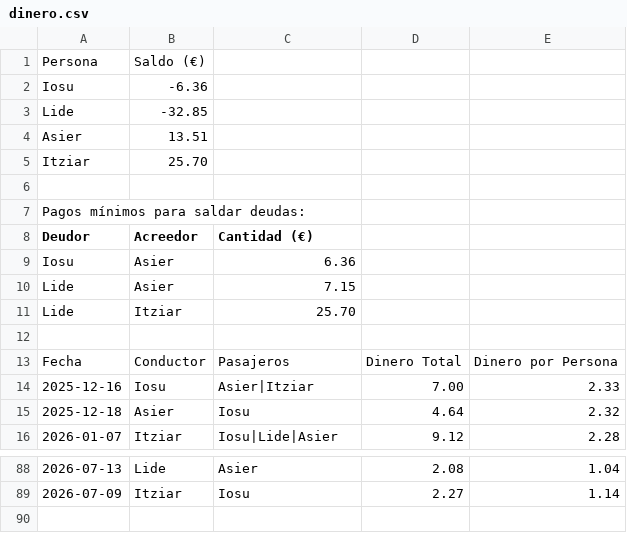
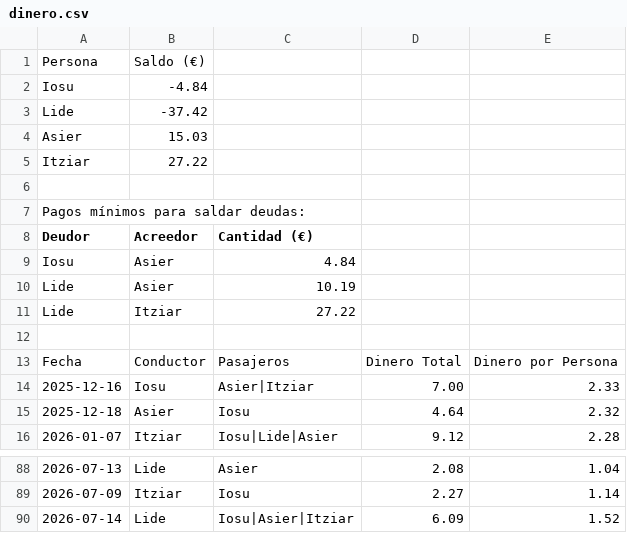
Before and after one commit to iosugomez/kotxea-backend, a CSV file: datos/dinero.csv, drawn as a sheet; only a part is shown, gaps mark what is left out.

Commit message:
Update dinero.csv 2026-07-14T07:37:18.321757

```diff
--- a/datos/dinero.csv
+++ b/datos/dinero.csv
@@ -1,6 +1,6 @@
 Persona,Saldo (€)
-Iosu,-6.36
-Lide,-32.85
-Asier,13.51
-Itziar,25.70
+Iosu,-4.84
+Lide,-37.42
+Asier,15.03
+Itziar,27.22
 
@@ -8,5 +8,5 @@ Pagos mínimos para saldar deudas:
 Deudor,Acreedor,Cantidad (€)
-Iosu,Asier,6.36
-Lide,Asier,7.15
-Lide,Itziar,25.70
+Iosu,Asier,4.84
+Lide,Asier,10.19
+Lide,Itziar,27.22
 
@@ -89 +89,2 @@ Fecha,Conductor,Pasajeros,Dinero Total,Dinero por Persona
 2026-07-09,Itziar,"Iosu",2.27,1.14
+2026-07-14,Lide,"Iosu|Asier|Itziar",6.09,1.52
```
